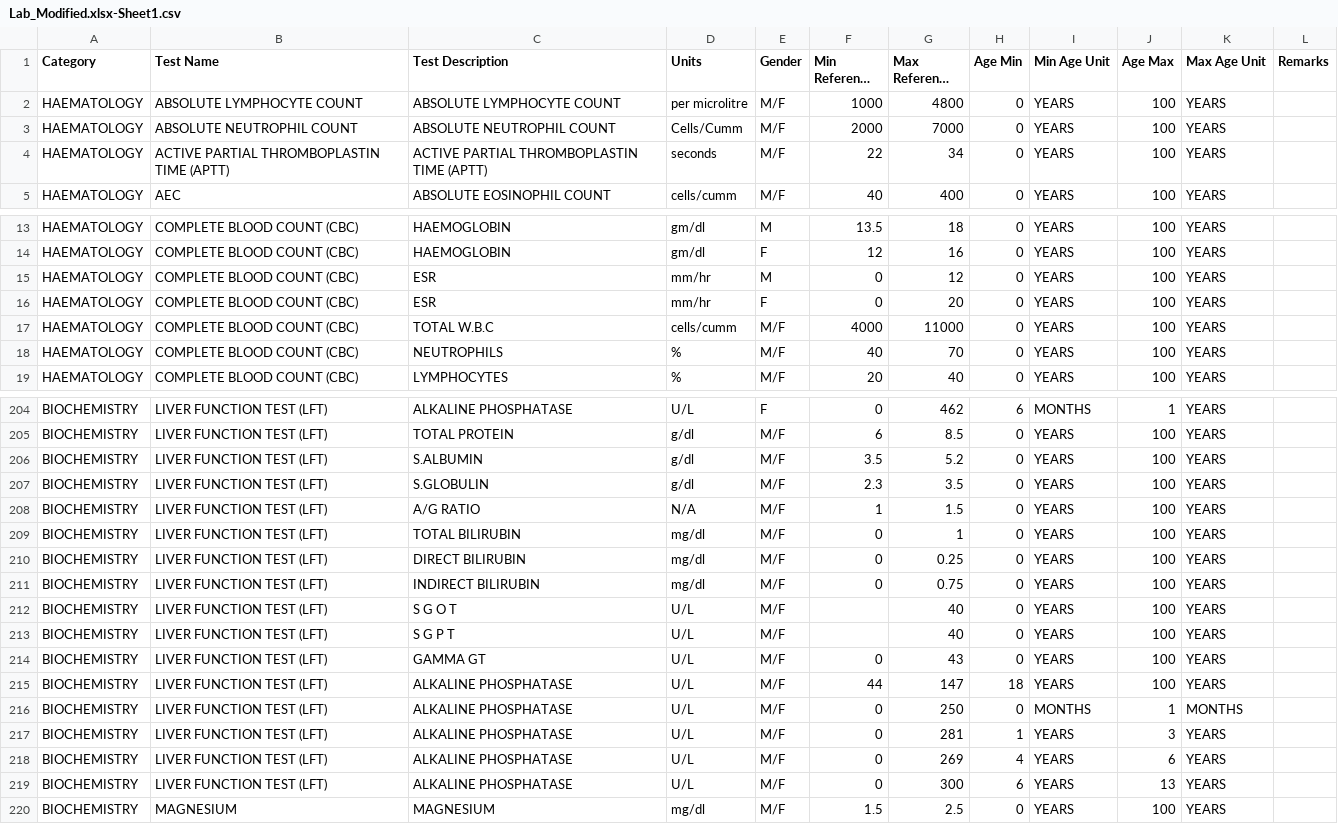
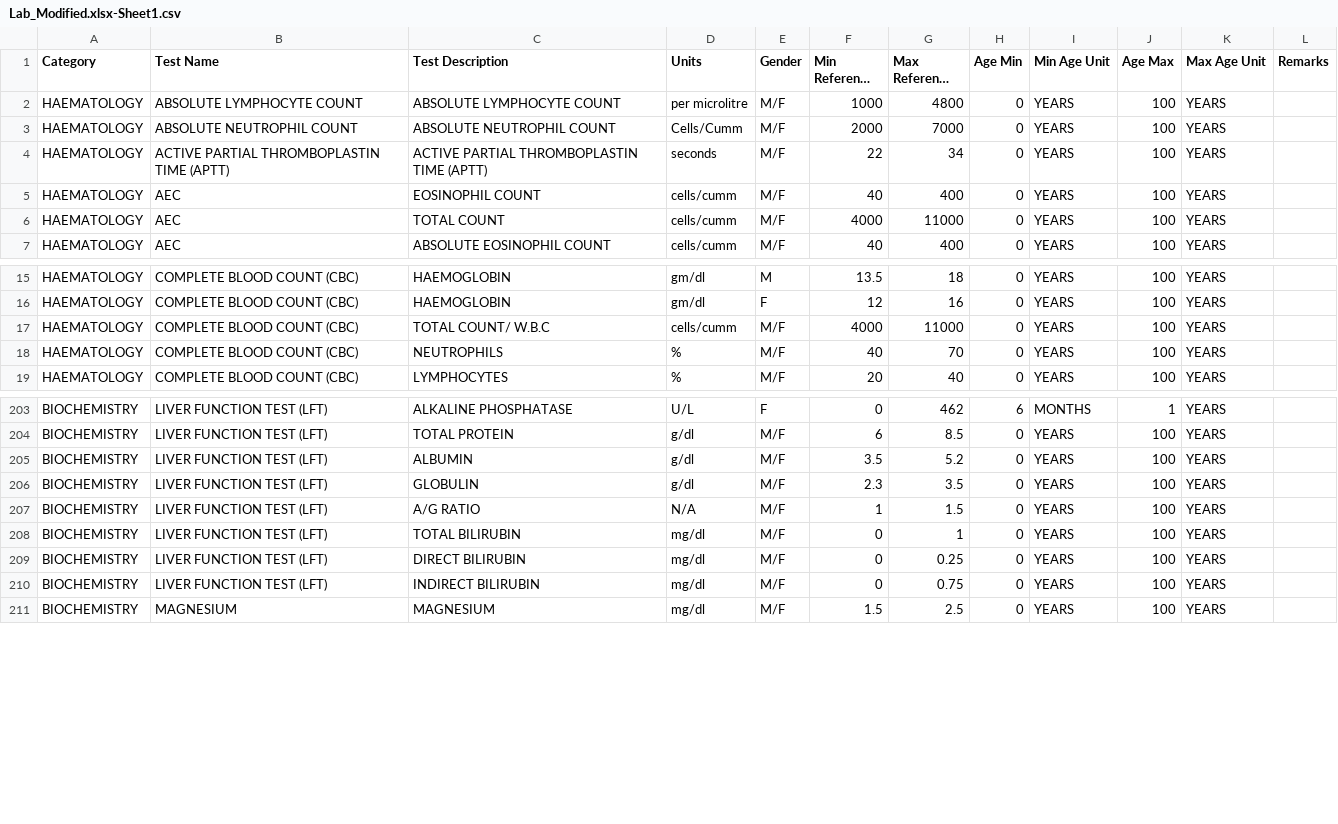
Before and after one commit to Tiameds-pvt-ltd/Lab-automation, a CSV file: src/main/resources/Lab_Modified.xlsx-Sheet1.csv, drawn as a sheet; only a part is shown, gaps mark what is left out; long unchanged cells end in …; the diff covers the shown part only.

```diff
--- a/src/main/resources/Lab_Modified.xlsx-Sheet1.csv
+++ b/src/main/resources/Lab_Modified.xlsx-Sheet1.csv
@@ -4,2 +4,4 @@ HAEMATOLOGY,ABSOLUTE NEUTROPHIL COUNT,ABSOLUTE NEUTROPHIL COUNT,Cells/Cumm,M/F,2
 HAEMATOLOGY,ACTIVE PARTIAL THROMBOPLASTIN TIME (APTT),ACTIVE PARTIAL THROMBOPLASTIN TIME (APTT),seconds,M/F,22,34,0,YEARS,100,YEARS,
+HAEMATOLOGY,AEC,EOSINOPHIL COUNT,cells/cumm,M/F,40,400,0,YEARS,100,YEARS,
+HAEMATOLOGY,AEC,TOTAL COUNT,cells/cumm,M/F,4000,11000,0,YEARS,100,YEARS,
 HAEMATOLOGY,AEC,ABSOLUTE EOSINOPHIL COUNT,cells/cumm,M/F,40,400,0,YEARS,100,YEARS,
@@ -14,5 +16,3 @@ HAEMATOLOGY,COMPLETE BLOOD COUNT (CBC),HAEMOGLOBIN,gm/dl,M,13.5,18,0,YEARS,100,Y
 HAEMATOLOGY,COMPLETE BLOOD COUNT (CBC),HAEMOGLOBIN,gm/dl,F,12,16,0,YEARS,100,YEARS,
-HAEMATOLOGY,COMPLETE BLOOD COUNT (CBC),ESR,mm/hr,M,0,12,0,YEARS,100,YEARS,
-HAEMATOLOGY,COMPLETE BLOOD COUNT (CBC),ESR,mm/hr,F,0,20,0,YEARS,100,YEARS,
-HAEMATOLOGY,COMPLETE BLOOD COUNT (CBC),TOTAL W.B.C,cells/cumm,M/F,4000,11000,0,YEARS,100,YEARS,
+HAEMATOLOGY,COMPLETE BLOOD COUNT (CBC),TOTAL COUNT/ W.B.C,cells/cumm,M/F,4000,11000,0,YEARS,100,YEARS,
 HAEMATOLOGY,COMPLETE BLOOD COUNT (CBC),NEUTROPHILS,%,M/F,40,70,0,YEARS,100,YEARS,
@@ -205,4 +204,4 @@ BIOCHEMISTRY,LIVER FUNCTION TEST (LFT),ALKALINE PHOSPHATASE,U/L,F,0,462,6,MONTHS
 BIOCHEMISTRY,LIVER FUNCTION TEST (LFT),TOTAL PROTEIN,g/dl,M/F,6,8.5,0,YEARS,100,YEARS,
-BIOCHEMISTRY,LIVER FUNCTION TEST (LFT),S.ALBUMIN,g/dl,M/F,3.5,5.2,0,YEARS,100,YEARS,
-BIOCHEMISTRY,LIVER FUNCTION TEST (LFT),S.GLOBULIN,g/dl,M/F,2.3,3.5,0,YEARS,100,YEARS,
+BIOCHEMISTRY,LIVER FUNCTION TEST (LFT),ALBUMIN,g/dl,M/F,3.5,5.2,0,YEARS,100,YEARS,
+BIOCHEMISTRY,LIVER FUNCTION TEST (LFT),GLOBULIN,g/dl,M/F,2.3,3.5,0,YEARS,100,YEARS,
 BIOCHEMISTRY,LIVER FUNCTION TEST (LFT),A/G RATIO,N/A,M/F,1,1.5,0,YEARS,100,YEARS,
@@ -211,10 +210,2 @@ BIOCHEMISTRY,LIVER FUNCTION TEST (LFT),DIRECT BILIRUBIN,mg/dl,M/F,0,0.25,0,YEARS
 BIOCHEMISTRY,LIVER FUNCTION TEST (LFT),INDIRECT BILIRUBIN,mg/dl,M/F,0,0.75,0,YEARS,100,YEARS,
-BIOCHEMISTRY,LIVER FUNCTION TEST (LFT),S G O T,U/L,M/F,,40,0,YEARS,100,YEARS,
-BIOCHEMISTRY,LIVER FUNCTION TEST (LFT),S G P T,U/L,M/F,,40,0,YEARS,100,YEARS,
-BIOCHEMISTRY,LIVER FUNCTION TEST (LFT),GAMMA GT,U/L,M/F,0,43,0,YEARS,100,YEARS,
-BIOCHEMISTRY,LIVER FUNCTION TEST (LFT),ALKALINE PHOSPHATASE,U/L,M/F,44,147,18,YEARS,100,YEARS,
-BIOCHEMISTRY,LIVER FUNCTION TEST (LFT),ALKALINE PHOSPHATASE,U/L,M/F,0,250,0,MONTHS,1,MONTHS,
-BIOCHEMISTRY,LIVER FUNCTION TEST (LFT),ALKALINE PHOSPHATASE,U/L,M/F,0,281,1,YEARS,3,YEARS,
-BIOCHEMISTRY,LIVER FUNCTION TEST (LFT),ALKALINE PHOSPHATASE,U/L,M/F,0,269,4,YEARS,6,YEARS,
-BIOCHEMISTRY,LIVER FUNCTION TEST (LFT),ALKALINE PHOSPHATASE,U/L,M/F,0,300,6,YEARS,13,YEARS,
 BIOCHEMISTRY,MAGNESIUM,MAGNESIUM,mg/dl,M/F,1.5,2.5,0,YEARS,100,YEARS,
```
Also changed, not shown: 1 added row, 2 removed rows and 1 moved row elsewhere in this file, 4 other files.
